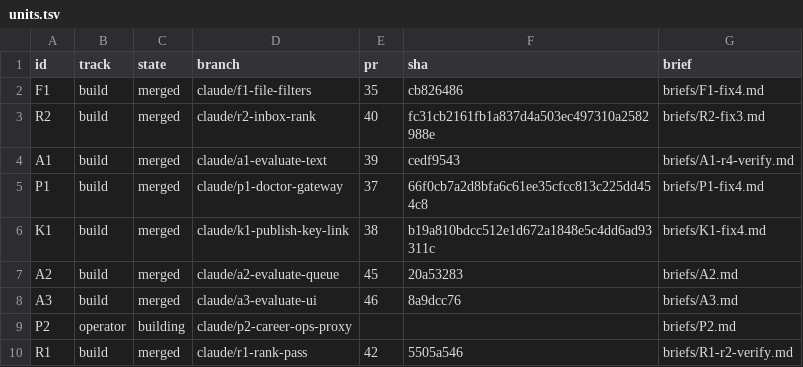
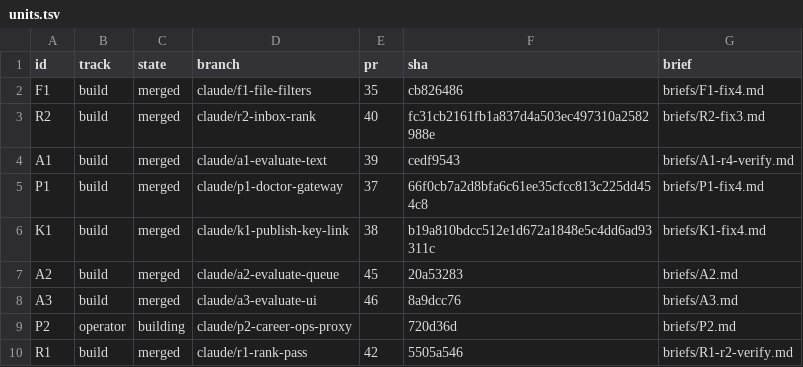
Before and after one commit to jrmatherly/career-ops, a TSV file: docs/superpowers/research/2026-11-08-scan-automation-and-platform/orchestrate/units.tsv, drawn as a sheet.

```diff
--- a/docs/superpowers/research/2026-11-08-scan-automation-and-platform/orchestrate/units.tsv
+++ b/docs/superpowers/research/2026-11-08-scan-automation-and-platform/orchestrate/units.tsv
@@ -8,3 +8,3 @@ A2	build	merged	claude/a2-evaluate-queue	45	20a53283	briefs/A2.md
 A3	build	merged	claude/a3-evaluate-ui	46	8a9dcc76	briefs/A3.md
-P2	operator	building	claude/p2-career-ops-proxy			briefs/P2.md
+P2	operator	building	claude/p2-career-ops-proxy		720d36d	briefs/P2.md
 R1	build	merged	claude/r1-rank-pass	42	5505a546	briefs/R1-r2-verify.md
```
Also changed, not shown: docs/superpowers/research/2026-11-08-scan-automation-and-platform/decisions.tsv, 1 other file.
